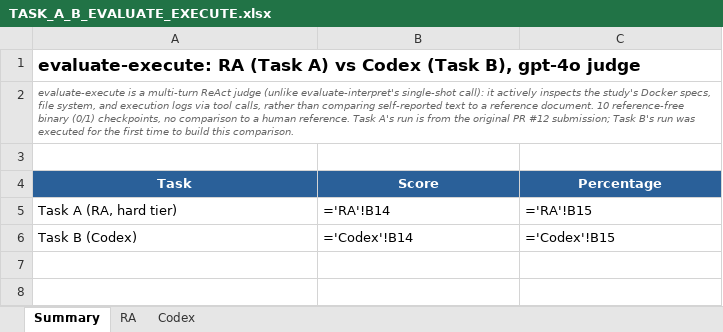
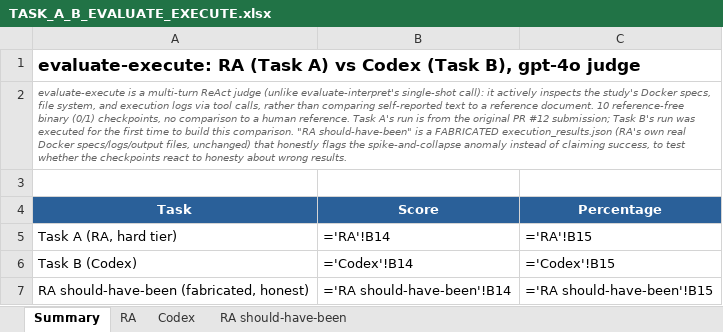
Before and after one commit to Gigascale-Labs/AutoGD, an Excel workbook: for_reference/outputs/TASK_A_B_EVALUATE_EXECUTE.xlsx, sheet Summary, drawn as a sheet; values as stored, in another font and other column widths than the file's, no borders; formulas without a stored value are shown as written; the diff names each change by its address in the sheet, - before the commit and + after, or states it on an @@ line.

```diff
--- a/for_reference/outputs/TASK_A_B_EVALUATE_EXECUTE.xlsx (sheet Summary)
+++ b/for_reference/outputs/TASK_A_B_EVALUATE_EXECUTE.xlsx (sheet Summary)
+sheet tab: RA should-have-been
-A2 (Task): …this comparison.
+A2 (Task): …this comparison. "RA should-have-been" is a FABRICATED execution_results.json (RA's own real Docker specs/logs/output files, unchanged) that honestly flags the spike-and-collapse anomaly instead of claiming success, to test whether the checkpoints react to honesty about wrong results.
+row 7: RA should-have-been (fabricated, honest) | ='RA should-have-been'!B14 | ='RA should-have-been'!B15
```
Also changed, not shown: 2 other files.
